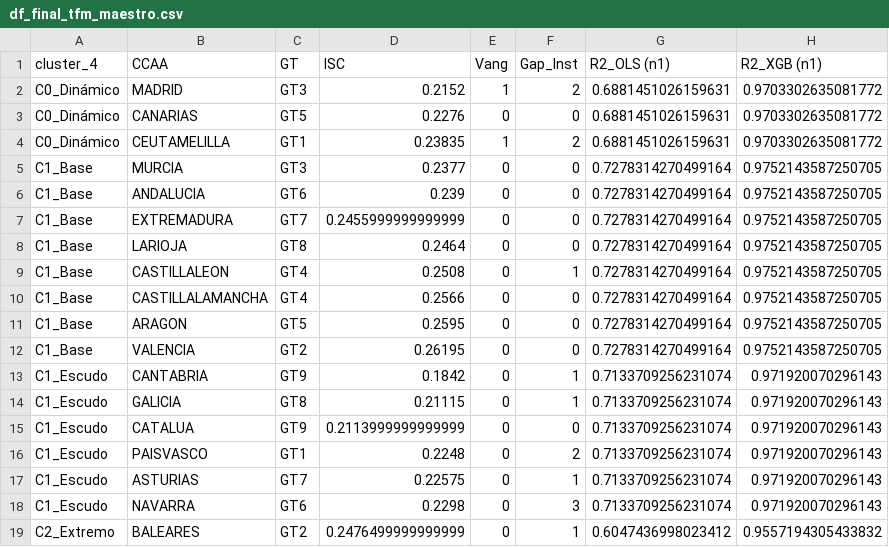
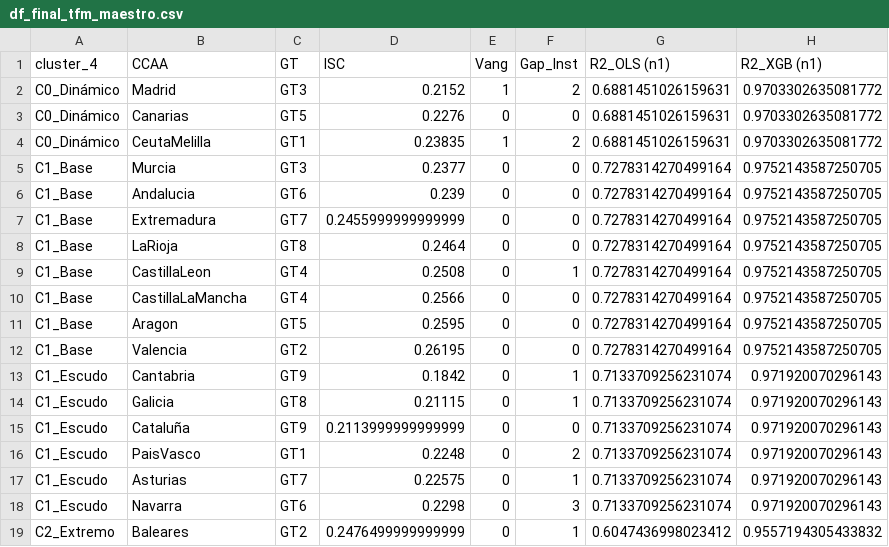
Before and after one commit to LuisaOGH/TFM_archivos, a CSV file: df_final_tfm_maestro.csv, drawn as a sheet; only a part is shown; the diff names each change by its address in the sheet, - before the commit and + after, or states it on an @@ line.

Commit message:
Actualizando df_final_tfm_maestro.csv desde Colab

```diff
--- a/df_final_tfm_maestro.csv
+++ b/df_final_tfm_maestro.csv
-B2 (CCAA): MADRID
+B2 (CCAA): Madrid
-B3 (CCAA): CANARIAS
+B3 (CCAA): Canarias
-B4 (CCAA): CEUTAMELILLA
+B4 (CCAA): CeutaMelilla
-B5 (CCAA): MURCIA
+B5 (CCAA): Murcia
-B6 (CCAA): ANDALUCIA
+B6 (CCAA): Andalucia
-B7 (CCAA): EXTREMADURA
+B7 (CCAA): Extremadura
-B8 (CCAA): LARIOJA
+B8 (CCAA): LaRioja
-B9 (CCAA): CASTILLALEON
+B9 (CCAA): CastillaLeon
-B10 (CCAA): CASTILLALAMANCHA
+B10 (CCAA): CastillaLaMancha
-B11 (CCAA): ARAGON
+B11 (CCAA): Aragon
-B12 (CCAA): VALENCIA
+B12 (CCAA): Valencia
-B13 (CCAA): CANTABRIA
+B13 (CCAA): Cantabria
-B14 (CCAA): GALICIA
+B14 (CCAA): Galicia
-B15 (CCAA): CATALUA
+B15 (CCAA): Cataluña
-B16 (CCAA): PAISVASCO
+B16 (CCAA): PaisVasco
-B17 (CCAA): ASTURIAS
+B17 (CCAA): Asturias
-B18 (CCAA): NAVARRA
+B18 (CCAA): Navarra
-B19 (CCAA): BALEARES
+B19 (CCAA): Baleares
```
